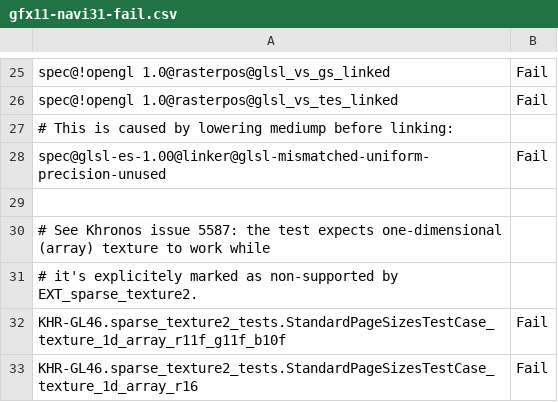
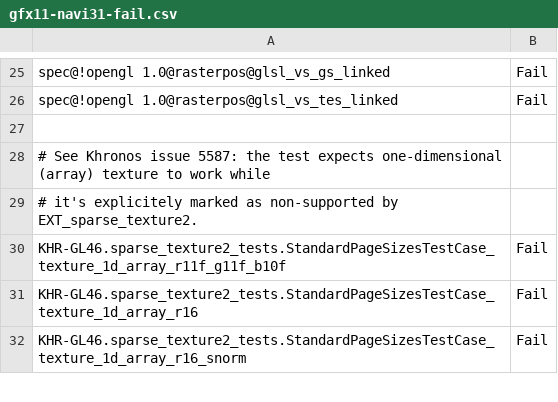
Before and after one commit to joshuaswarren/mesa-1, a CSV file: src/gallium/drivers/radeonsi/ci/gfx11-navi31-fail.csv, drawn as a sheet; only a part is shown, gaps mark what is left out; the shorter side is filled out with more unchanged rows; the diff names each change by its address in the sheet, - before the commit and + after, or states it on an @@ line.

Commit message:
glsl: relax precision matching on unused uniforms ES
fe589250 ("glsl: Allow precision mismatch on dead data with GLSL ES 1.00")
allowed precision mismatches on uniforms, however if you lower precision on
16-bit consts, then this error triggers instead.

So here we relax the type matching and just make sure we match int vs
float.

Fixes: fe589250 ("glsl: Allow precision mismatch on dead data with GLSL ES 1.00")
Closes: https://gitlab.freedesktop.org/mesa/mesa/-/issues/5337
Reviewed-by: Marek Olšák <marek.olsak@amd.com>
Part-of: <https://gitlab.freedesktop.org/mesa/mesa/-/merge_requests/40107>

```diff
--- a/src/gallium/drivers/radeonsi/ci/gfx11-navi31-fail.csv
+++ b/src/gallium/drivers/radeonsi/ci/gfx11-navi31-fail.csv
-row 27: # This is caused by lowering mediump before linking:
-row 28: spec@glsl-es-1.00@linker@glsl-mismatched-uniform-precision-unused | Fail
```
Also changed, not shown: src/gallium/drivers/radeonsi/ci/gfx12-gfx1200-fail.csv, src/gallium/drivers/radeonsi/ci/gfx8-polaris11-fail.csv, 7 other files.
